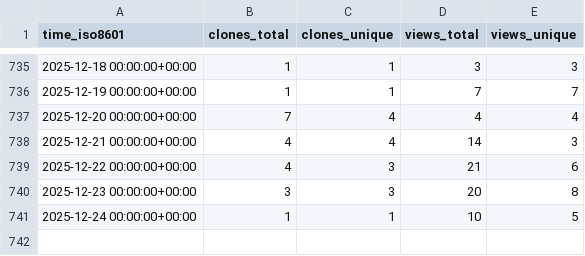
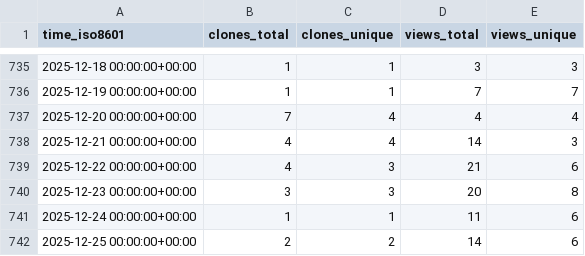
Before and after one commit to yangyujie-jack/ghrs-data-repo, a CSV file: Intelligent-Driving-Laboratory/GOPS/ghrs-data/views_clones_aggregate.csv, drawn as a sheet; only a part is shown, gaps mark what is left out.

```diff
--- a/Intelligent-Driving-Laboratory/GOPS/ghrs-data/views_clones_aggregate.csv
+++ b/Intelligent-Driving-Laboratory/GOPS/ghrs-data/views_clones_aggregate.csv
@@ -740,2 +740,3 @@ time_iso8601,clones_total,clones_unique,views_total,views_unique
 2025-12-23 00:00:00+00:00,3,3,20,8
-2025-12-24 00:00:00+00:00,1,1,10,5
+2025-12-24 00:00:00+00:00,1,1,11,6
+2025-12-25 00:00:00+00:00,2,2,14,6
```
Also changed, not shown: 1 other file.
